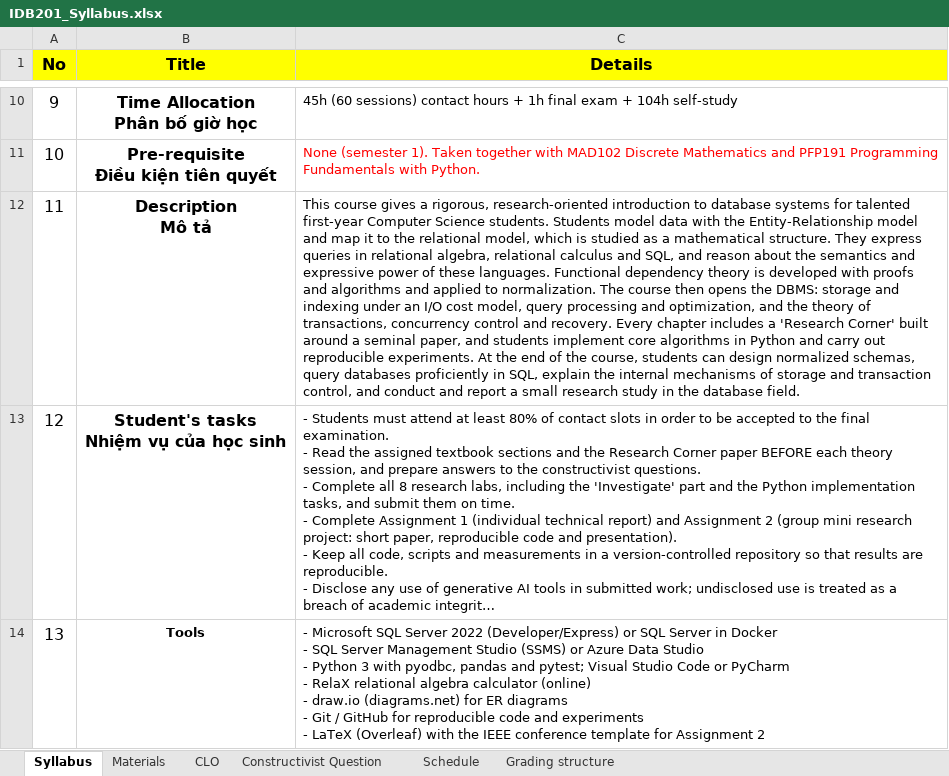
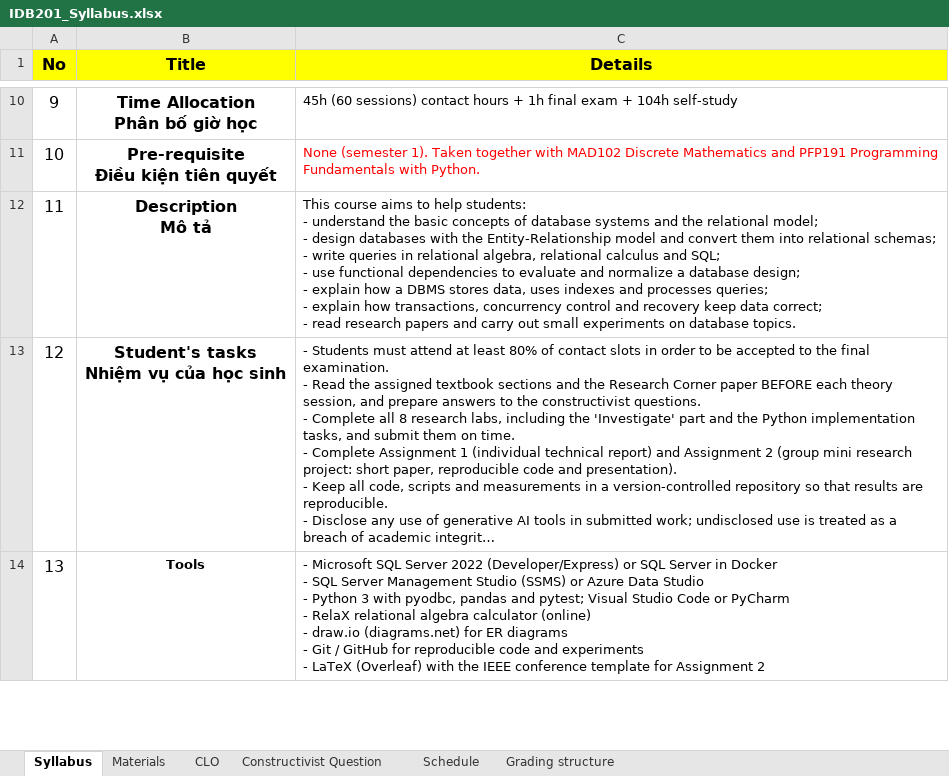
Before and after one commit to VanTTN2/IDB202, an Excel workbook: syllabus/IDB201_Syllabus.xlsx, sheet Syllabus, drawn as a sheet; only a part is shown, gaps mark what is left out; long unchanged cells end in …; values as stored, in another font and other column widths than the file's, no borders; ↵ is a line break in a cell; the diff names each change by its address in the sheet, - before the commit and + after, or states it on an @@ line.

```diff
--- a/syllabus/IDB201_Syllabus.xlsx (sheet Syllabus)
+++ b/syllabus/IDB201_Syllabus.xlsx (sheet Syllabus)
-C12 (Details): This course gives a rigorous, research-oriented introduction to database systems for talented first-year Computer Science students. Students model data with the Entity-Relationship model and map it to the relational model, which is studied as a mathematical structure. They express queries in relational algebra, relational calculus and SQL, and reason about the semantics and expressive power of these languages. Functional dependency theory is developed with proofs and algorithms and applied to normalization. The course then opens the DBMS: storage and indexing under an I/O cost model, query processing and optimization, and the theory of transactions, concurrency control and recovery. Every chapter includes a 'Research Corner' built around a seminal paper, and students implement core algorithms in Python and carry out reproducible experiments. At the end of the course, students can design normalized schemas, query databases proficiently in SQL, explain the internal mechanisms of storage and transaction control, and conduct and report a small research study in the database field.
+C12 (Details): This course aims to help students: ↵ - understand the basic concepts of database systems and the relational model; ↵ - design databases with the Entity-Relationship model and convert them into relational schemas; ↵ - write queries in relational algebra, relational calculus and SQL; ↵ - use functional dependencies to evaluate and normalize a database design; ↵ - explain how a DBMS stores data, uses indexes and processes queries; ↵ - explain how transactions, concurrency control and recovery keep data correct; ↵ - read research papers and carry out small experiments on database topics.
```
Also changed, not shown: 3 other files.
